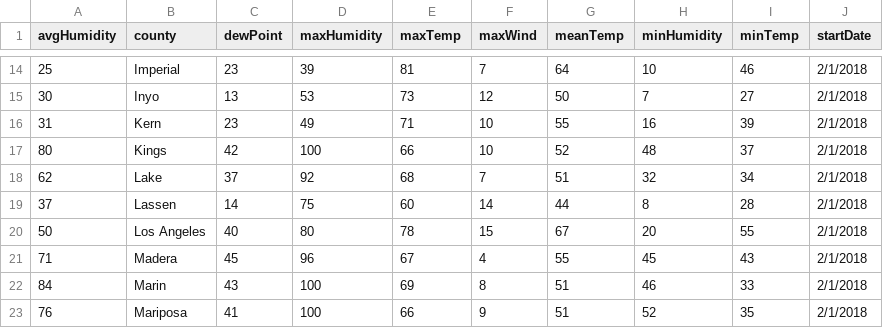
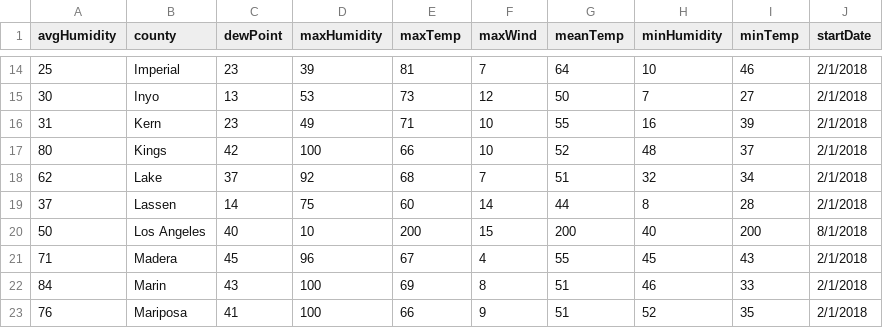
Before and after one commit to jaimedom/capstone, a CSV file: map.csv, drawn as a sheet; only a part is shown, gaps mark what is left out.

Commit message:
Map test

```diff
--- a/map.csv
+++ b/map.csv
@@ -19,3 +19,3 @@ avgHumidity,county,dewPoint,maxHumidity,maxTemp,maxWind,meanTemp,minHumidity,min
 37,Lassen,14,75,60,14,44,8,28,2/1/2018
-50,Los Angeles,40,80,78,15,67,20,55,2/1/2018
+50,Los Angeles,40,10,200,15,200,40,200,8/1/2018
 71,Madera,45,96,67,4,55,45,43,2/1/2018
```
